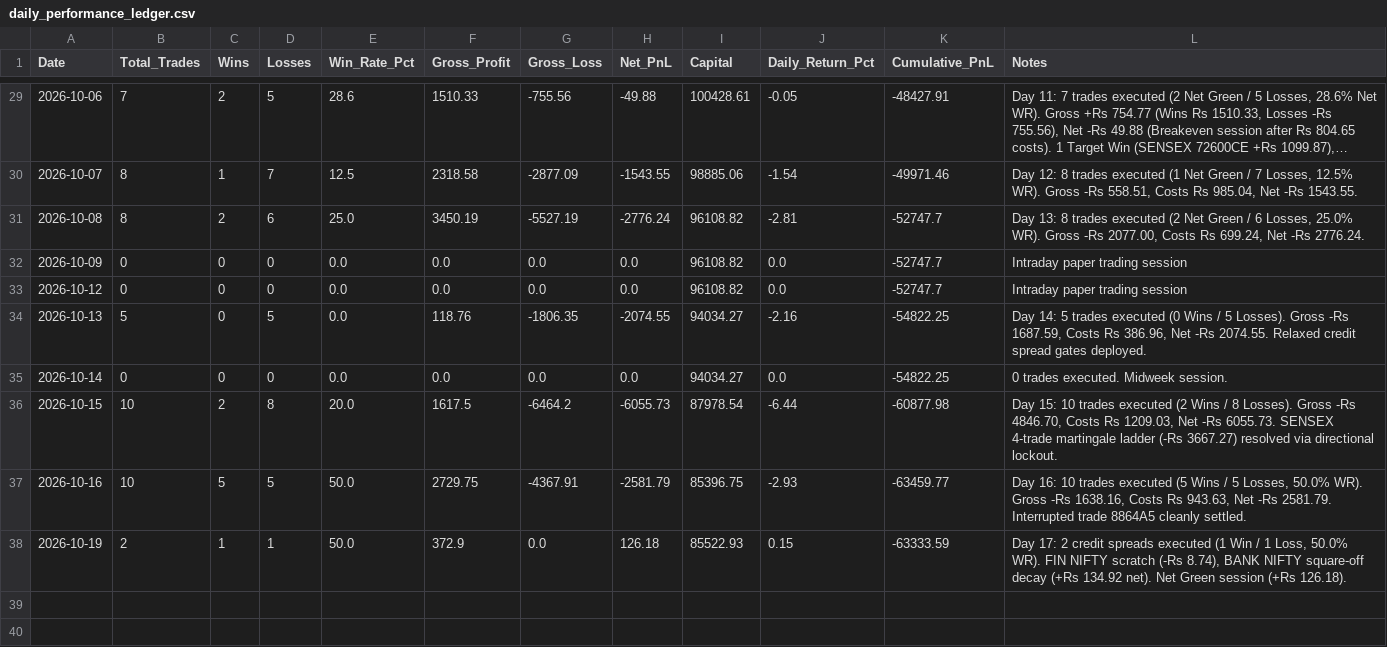
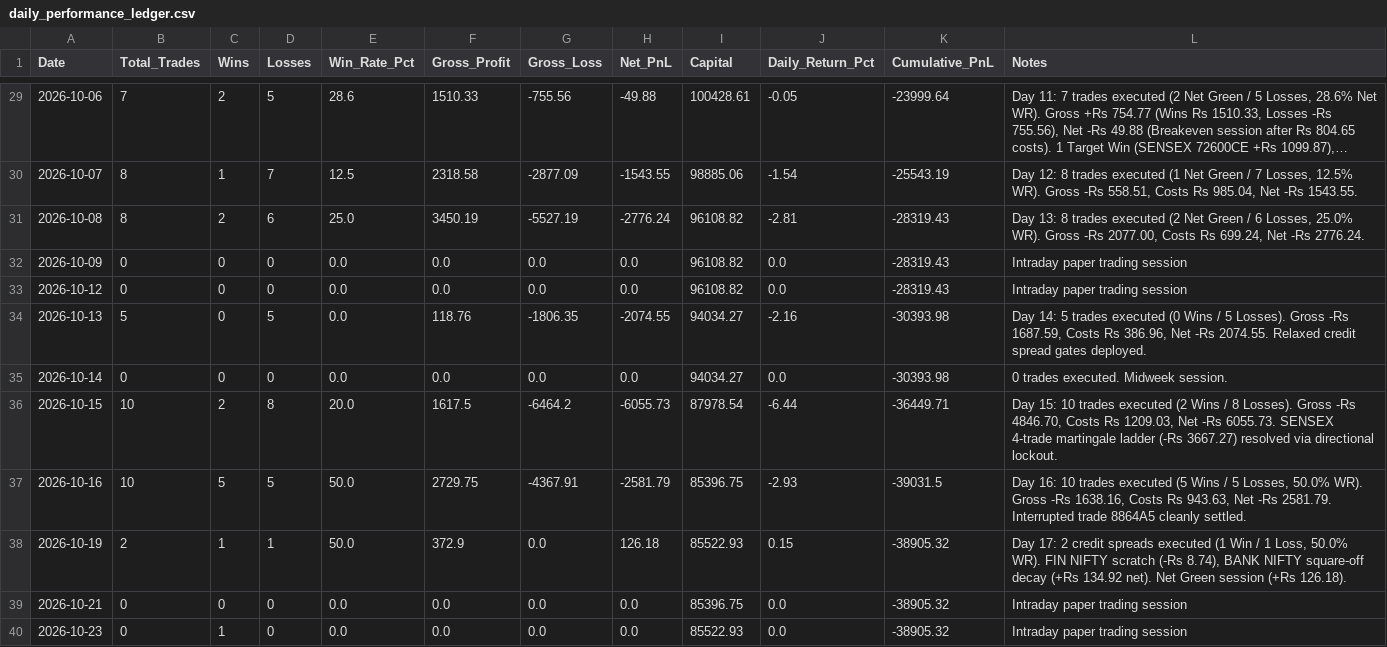
Before and after one commit to TN-Light/trading, a CSV file: reports/papertrade/daily_performance_ledger.csv, drawn as a sheet; only a part is shown, gaps mark what is left out; long unchanged cells end in …; the diff covers the shown part only; the diff names each change by its address in the sheet, - before the commit and + after, or states it on an @@ line.

```diff
--- a/reports/papertrade/daily_performance_ledger.csv
+++ b/reports/papertrade/daily_performance_ledger.csv
-K29 (Cumulative_PnL): -48427.91
+K29 (Cumulative_PnL): -23999.64
-K30 (Cumulative_PnL): -49971.46
+K30 (Cumulative_PnL): -25543.19
-K31:K33 (Cumulative_PnL): -52747.7
+K31:K33 (Cumulative_PnL): -28319.43
-K34:K35 (Cumulative_PnL): -54822.25
+K34:K35 (Cumulative_PnL): -30393.98
-K36 (Cumulative_PnL): -60877.98
+K36 (Cumulative_PnL): -36449.71
-K37 (Cumulative_PnL): -63459.77
+K37 (Cumulative_PnL): -39031.5
-K38 (Cumulative_PnL): -63333.59
+K38 (Cumulative_PnL): -38905.32
+row 39: 2026-10-21 | 0 | 0 | 0 | 0.0 | 0.0 | 0.0 | 0.0 | 85396.75 | 0.0 | -38905.32 | Intraday paper trading session
+row 40: 2026-10-23 | 0 | 1 | 0 | 0.0 | 0.0 | 0.0 | 0.0 | 85522.93 | 0.0 | -38905.32 | Intraday paper trading session
```
Also changed, not shown: 27 edited cells elsewhere in this file, reports/papertrade/live_ledger.csv, 10 other files.
